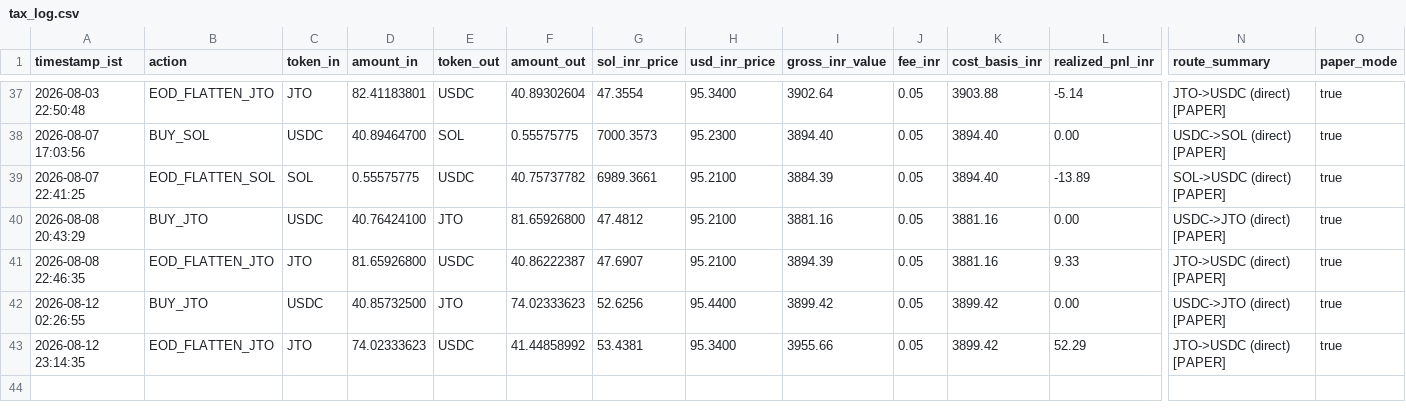
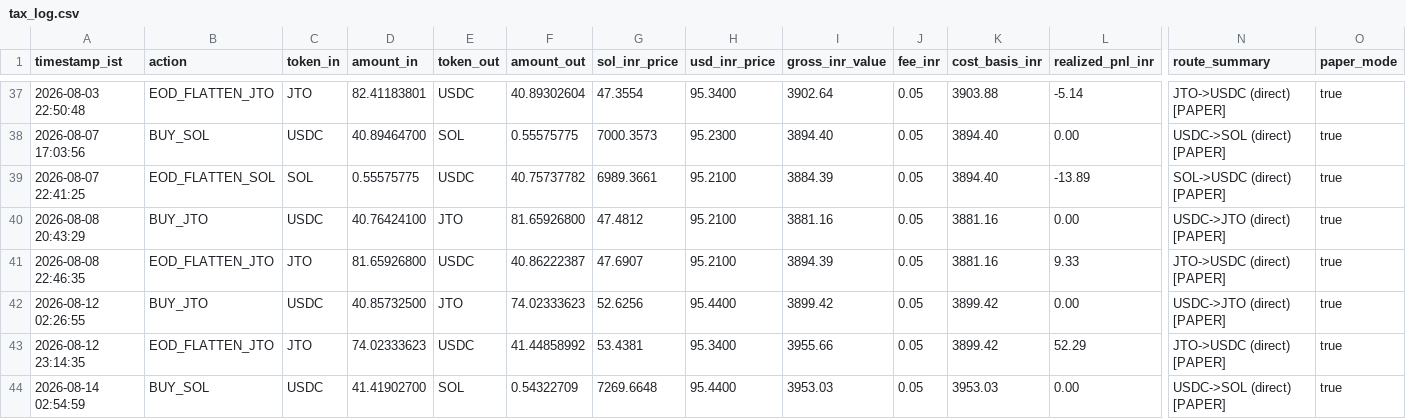
Before and after one commit to CYBERDEVILZ/solana-trade-bot, a CSV file: data/tax_log.csv, drawn as a sheet; only a part is shown, gaps mark what is left out; rows hold the shown columns only; the diff names each change by its address in the sheet, - before the commit and + after, or states it on an @@ line.

Commit message:
auto: cycle complete (signal: LONG_ENTRY)

```diff
--- a/data/tax_log.csv
+++ b/data/tax_log.csv
+row 44: 2026-08-14 02:54:59 | BUY_SOL | USDC | 41.41902700 | SOL | 0.54322709 | 7269.6648 | 95.4400 | 3953.03 | 0.05 | 3953.03 | 0.00 | USDC->SOL (direct) [PAPER] | true
```
Also changed, not shown: 1 other file.
